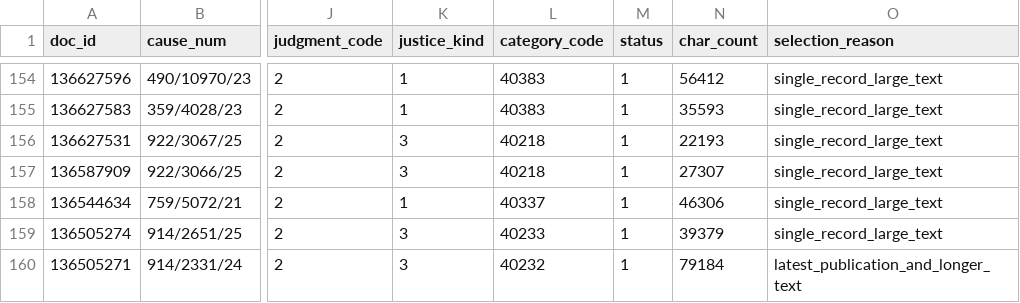
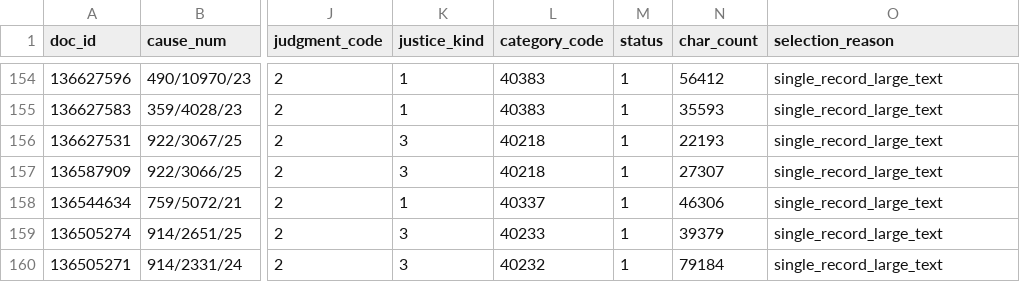
Before and after one commit to apryshchepchuk/VS-legal-digest, a CSV file: data/interim/vp_selected_for_analysis.csv, drawn as a sheet; only a part is shown, gaps mark what is left out; the diff names each change by its address in the sheet, - before the commit and + after, or states it on an @@ line.

```diff
--- a/data/interim/vp_selected_for_analysis.csv
+++ b/data/interim/vp_selected_for_analysis.csv
-O160 (selection_reason): latest_publication_and_longer_text
+O160 (selection_reason): single_record_large_text
```
Also changed, not shown: data/interim/vp_candidates.csv, data/interim/vp_last7.csv, 8 other files.
